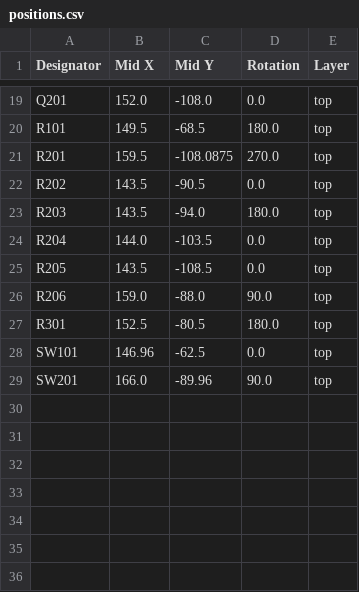
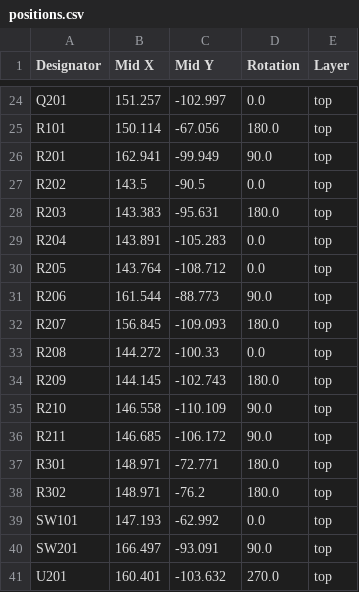
Before and after one commit to masakinumata/HeaterController, a CSV file: hardware/heater-controller/production/positions.csv, drawn as a sheet; only a part is shown, gaps mark what is left out; addresses are those after the commit; the diff covers the shown part only; the diff names each change by its address in the sheet, - before the commit and + after, or states it on an @@ line.

```diff
--- a/hardware/heater-controller/production/positions.csv
+++ b/hardware/heater-controller/production/positions.csv
-B24 (Mid X): 152.0
+B24 (Mid X): 151.257
-C24 (Mid Y): -108.0
+C24 (Mid Y): -102.997
-B25 (Mid X): 149.5
+B25 (Mid X): 150.114
-C25 (Mid Y): -68.5
+C25 (Mid Y): -67.056
-B26 (Mid X): 159.5
+B26 (Mid X): 162.941
-C26 (Mid Y): -108.0875
+C26 (Mid Y): -99.949
-D26 (Rotation): 270.0
+D26 (Rotation): 90.0
-B28 (Mid X): 143.5
+B28 (Mid X): 143.383
-C28 (Mid Y): -94.0
+C28 (Mid Y): -95.631
-B29 (Mid X): 144.0
+B29 (Mid X): 143.891
-C29 (Mid Y): -103.5
+C29 (Mid Y): -105.283
-B30 (Mid X): 143.5
+B30 (Mid X): 143.764
-C30 (Mid Y): -108.5
+C30 (Mid Y): -108.712
-B31 (Mid X): 159.0
+B31 (Mid X): 161.544
-C31 (Mid Y): -88.0
+C31 (Mid Y): -88.773
+row 32: R207 | 156.845 | -109.093 | 180.0 | top
+row 33: R208 | 144.272 | -100.33 | 0.0 | top
+row 34: R209 | 144.145 | -102.743 | 180.0 | top
+row 35: R210 | 146.558 | -110.109 | 90.0 | top
+row 36: R211 | 146.685 | -106.172 | 90.0 | top
-B37 (Mid X): 152.5
+B37 (Mid X): 148.971
-C37 (Mid Y): -80.5
+C37 (Mid Y): -72.771
+row 38: R302 | 148.971 | -76.2 | 180.0 | top
-B39 (Mid X): 146.96
+B39 (Mid X): 147.193
-C39 (Mid Y): -62.5
+C39 (Mid Y): -62.992
-B40 (Mid X): 166.0
+B40 (Mid X): 166.497
-C40 (Mid Y): -89.96
+C40 (Mid Y): -93.091
+row 41: U201 | 160.401 | -103.632 | 270.0 | top
```
Also changed, not shown: 5 added rows and 26 edited cells elsewhere in this file, hardware/heater-controller/production/bom.csv, 29 other files.
